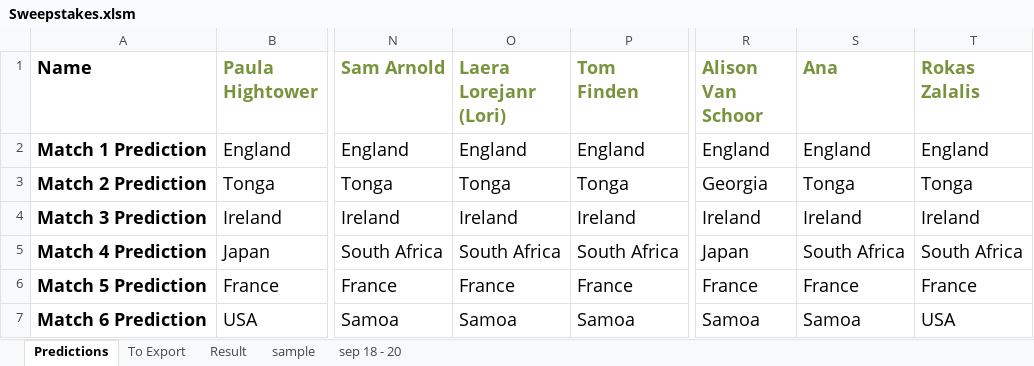
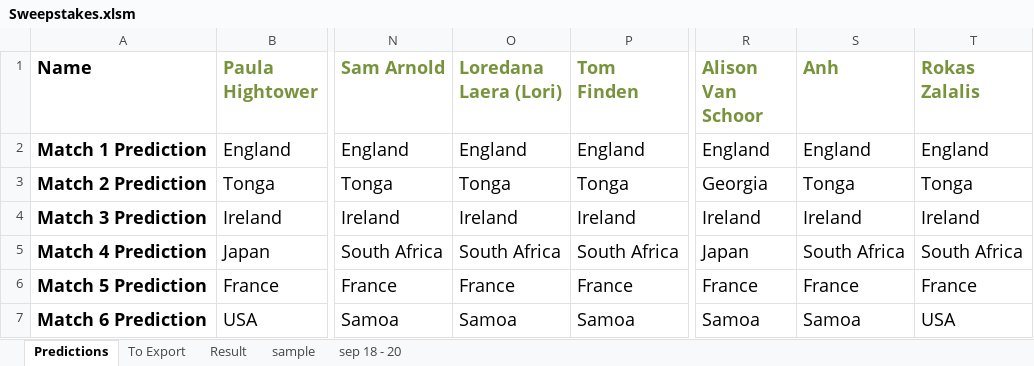
Before and after one commit to phightower-squiz/rugby, an Excel workbook: Sweepstakes.xlsm, sheet Predictions, drawn as a sheet; only a part is shown, gaps mark what is left out; values as stored, in another font and other column widths than the file's, no borders; the diff names each change by its address in the sheet, - before the commit and + after, or states it on an @@ line.

Commit message:
updated names on spreadsheet

```diff
--- a/Sweepstakes.xlsm (sheet Predictions)
+++ b/Sweepstakes.xlsm (sheet Predictions)
-O1: Laera Lorejanr (Lori)
+O1: Loredana Laera (Lori)
-S1: Ana
+S1: Anh
```
